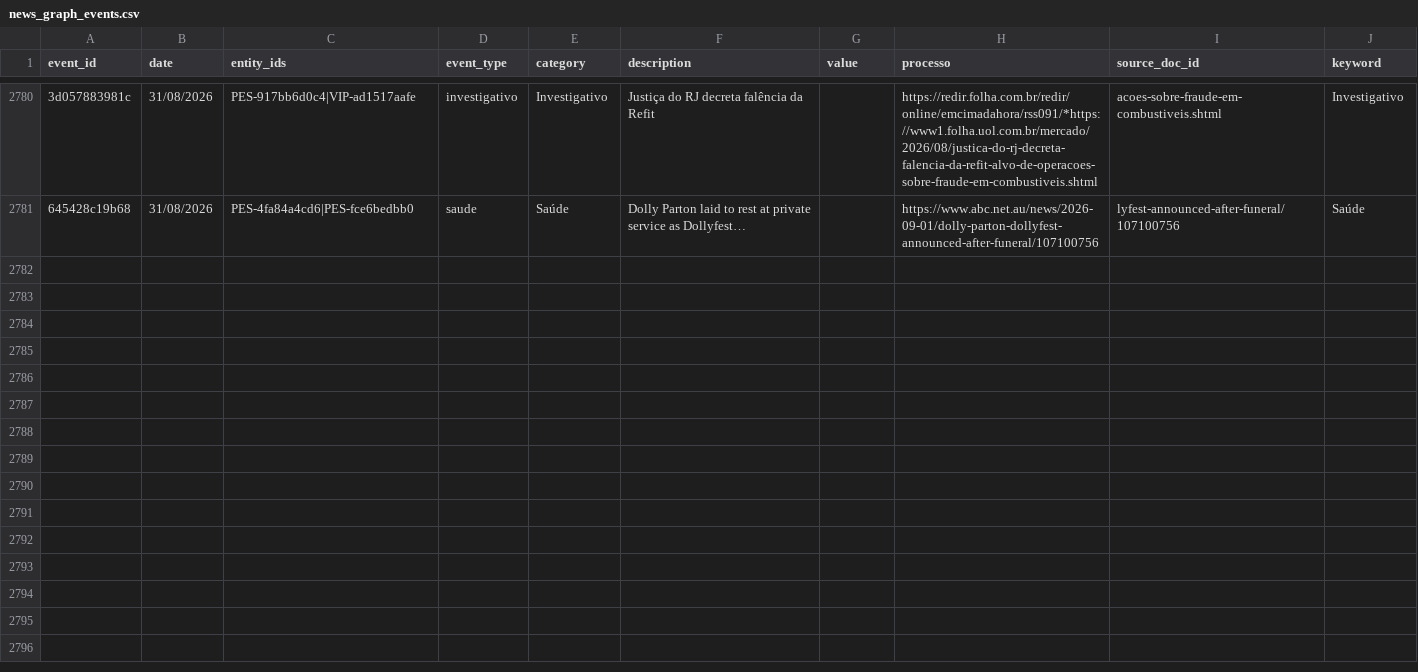
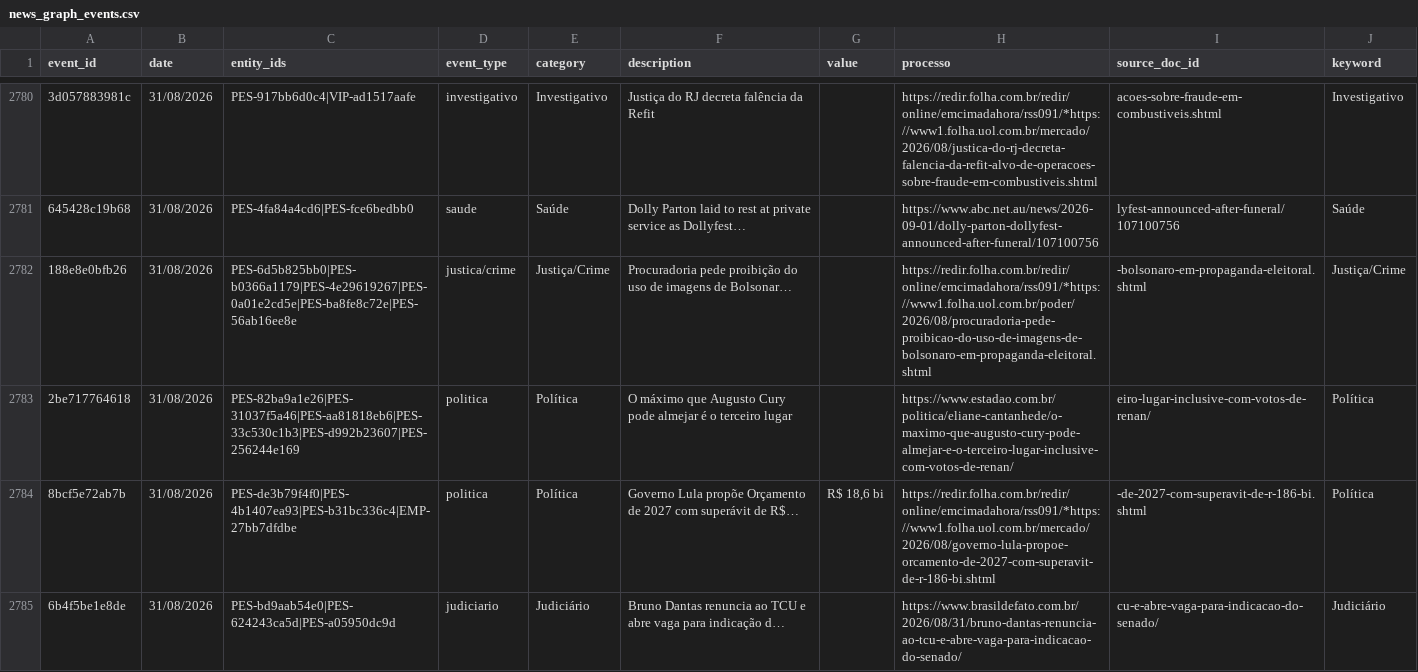
Before and after one commit to GuilhermeACRusso/monitor-de-not-cias, a CSV file: news_graph_events.csv, drawn as a sheet; only a part is shown, gaps mark what is left out; the diff covers the shown part only; the diff names each change by its address in the sheet, - before the commit and + after, or states it on an @@ line.

Commit message:
Update news ledger and entity graph

```diff
--- a/news_graph_events.csv
+++ b/news_graph_events.csv
+row 2782: 188e8e0bfb26 | 31/08/2026 | PES-6d5b825bb0|PES-b0366a1179|PES-4e29619267|PES-0a01e2cd5e|PES-ba8fe8c72e|PES-56ab16ee8e | justica/crime | Justiça/Crime | Procuradoria pede proibição do uso de imagens de Bolsonar… |  | https://redir.folha.com.br/redir/online/emcimadahora/rss091/*https://www1.folha.uol.com.br/poder/2026/08/procuradoria-pede-proibicao-do-uso-de-imagens-de-bolsonaro-em-propaganda-eleitoral.shtml | -bolsonaro-em-propaganda-eleitoral.shtml | Justiça/Crime
+row 2783: 2be717764618 | 31/08/2026 | PES-82ba9a1e26|PES-31037f5a46|PES-aa81818eb6|PES-33c530c1b3|PES-d992b23607|PES-256244e169 | politica | Política | O máximo que Augusto Cury pode almejar é o terceiro lugar |  | https://www.estadao.com.br/politica/eliane-cantanhede/o-maximo-que-augusto-cury-pode-almejar-e-o-terceiro-lugar-inclusive-com-votos-de-renan/ | eiro-lugar-inclusive-com-votos-de-renan/ | Política
+row 2784: 8bcf5e72ab7b | 31/08/2026 | PES-de3b79f4f0|PES-4b1407ea93|PES-b31bc336c4|EMP-27bb7dfdbe | politica | Política | Governo Lula propõe Orçamento de 2027 com superávit de R$… | R$ 18,6 bi | https://redir.folha.com.br/redir/online/emcimadahora/rss091/*https://www1.folha.uol.com.br/mercado/2026/08/governo-lula-propoe-orcamento-de-2027-com-superavit-de-r-186-bi.shtml | -de-2027-com-superavit-de-r-186-bi.shtml | Política
+row 2785: 6b4f5be1e8de | 31/08/2026 | PES-bd9aab54e0|PES-624243ca5d|PES-a05950dc9d | judiciario | Judiciário | Bruno Dantas renuncia ao TCU e abre vaga para indicação d… |  | https://www.brasildefato.com.br/2026/08/31/bruno-dantas-renuncia-ao-tcu-e-abre-vaga-para-indicacao-do-senado/ | cu-e-abre-vaga-para-indicacao-do-senado/ | Judiciário
```
Also changed, not shown: 12 added rows elsewhere in this file, news_graph_entities.csv, news_ledger.csv, 1 other file.
